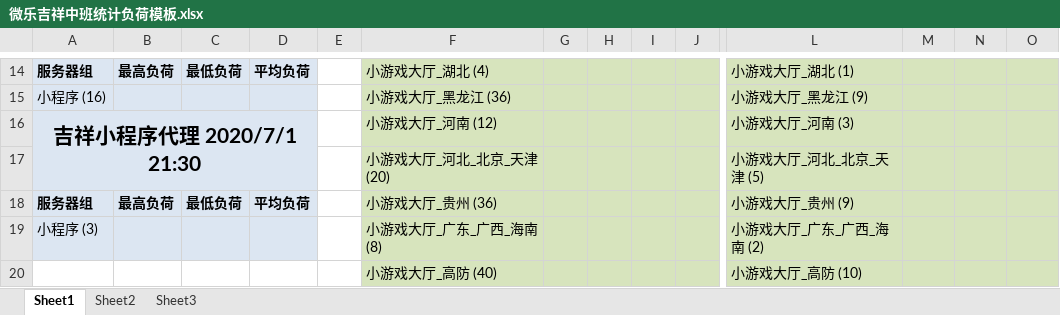
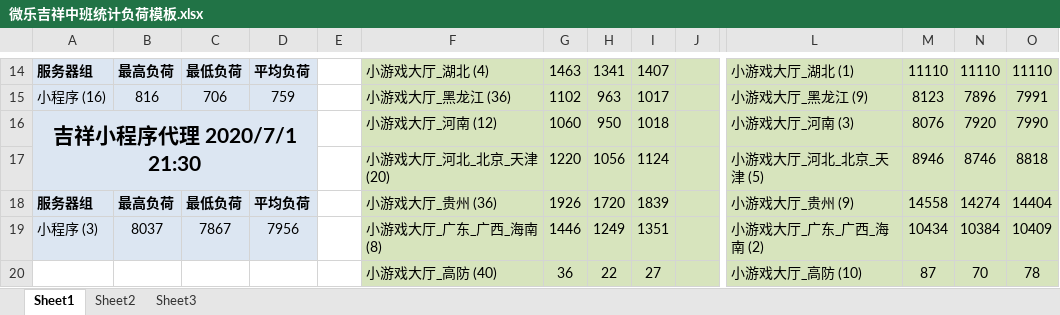
Before and after one commit to 923156033/weile, an Excel workbook: 数据统计/微乐吉祥中班统计负荷模板.xlsx, sheet Sheet1, drawn as a sheet; only a part is shown, gaps mark what is left out; values as stored, in another font and other column widths than the file's, no borders; conditional formats not drawn; removed rows and columns are numbered as before the commit, all else as after; rows hold the shown columns only; the diff covers the shown part only; the diff names each change by its address in the sheet, - before the commit and + after, or states it on an @@ line.

```diff
--- a/数据统计/微乐吉祥中班统计负荷模板.xlsx (sheet Sheet1)
+++ b/数据统计/微乐吉祥中班统计负荷模板.xlsx (sheet Sheet1)
-G14: (empty)
+G14: 1463
-H14: (empty)
+H14: 1341
-I14: (empty)
+I14: 1407
-M14: (empty)
+M14: 11110
-N14: (empty)
+N14: 11110
-O14: (empty)
+O14: 11110
-row 15: 小程序 (16) |  |  |  |  | 小游戏大厅_黑龙江 (36) |  |  |  |  | 小游戏大厅_黑龙江 (9)
+row 15: 小程序 (16) | 816 | 706 | 759 |  | 小游戏大厅_黑龙江 (36) | 1102 | 963 | 1017 |  | 小游戏大厅_黑龙江 (9) | 8123 | 7896 | 7991
-G16: (empty)
+G16: 1060
-H16: (empty)
+H16: 950
-I16: (empty)
+I16: 1018
-M16: (empty)
+M16: 8076
-N16: (empty)
+N16: 7920
-O16: (empty)
+O16: 7990
-row 17:  |  |  |  |  | 小游戏大厅_河北_北京_天津 (20) |  |  |  |  | 小游戏大厅_河北_北京_天津 (5)
+row 17:  |  |  |  |  | 小游戏大厅_河北_北京_天津 (20) | 1220 | 1056 | 1124 |  | 小游戏大厅_河北_北京_天津 (5) | 8946 | 8746 | 8818
-G18: (empty)
+G18: 1926
-H18: (empty)
+H18: 1720
-I18: (empty)
+I18: 1839
-M18: (empty)
+M18: 14558
-N18: (empty)
+N18: 14274
-O18: (empty)
+O18: 14404
-row 19: 小程序 (3) |  |  |  |  | 小游戏大厅_广东_广西_海南 (8) |  |  |  |  | 小游戏大厅_广东_广西_海南 (2)
-row 20:  |  |  |  |  | 小游戏大厅_高防 (40) |  |  |  |  | 小游戏大厅_高防 (10)
+row 19: 小程序 (3) | 8037 | 7867 | 7956 |  | 小游戏大厅_广东_广西_海南 (8) | 1446 | 1249 | 1351 |  | 小游戏大厅_广东_广西_海南 (2) | 10434 | 10384 | 10409
+row 20:  |  |  |  |  | 小游戏大厅_高防 (40) | 36 | 22 | 27 |  | 小游戏大厅_高防 (10) | 87 | 70 | 78
```
Also changed, not shown: 7 added rows, 7 removed rows and 18 edited cells elsewhere in this sheet.
